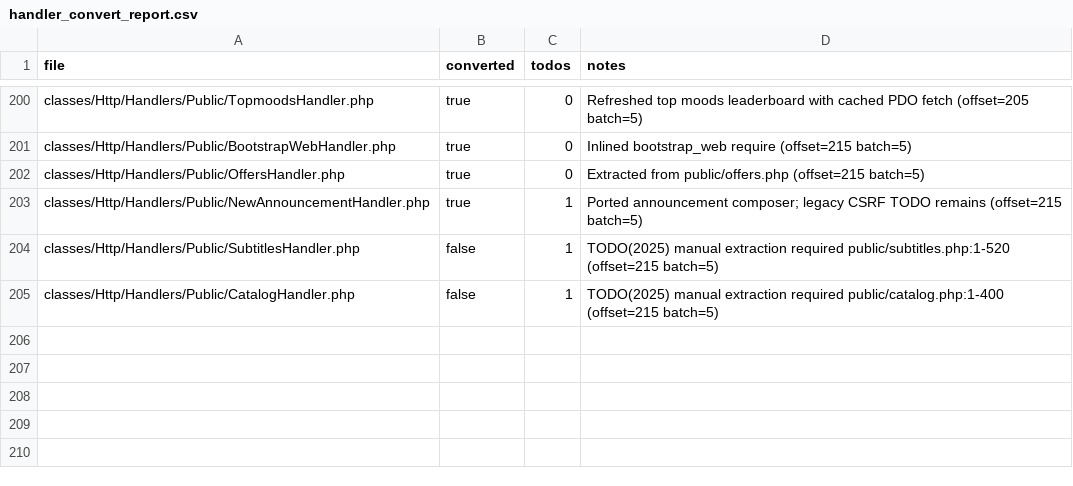
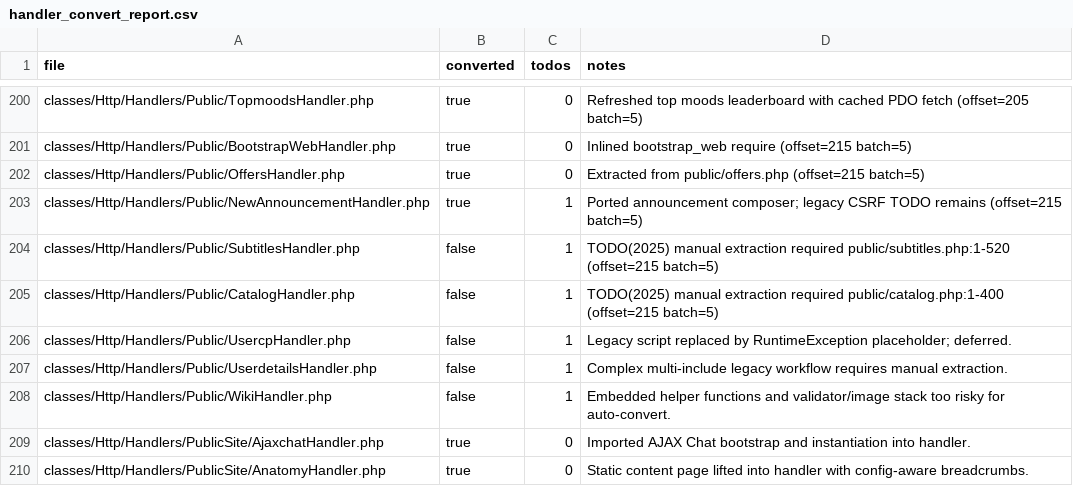
Before and after one commit to trackerone/Pu-239, a CSV file: tools/handler_convert_report.csv, drawn as a sheet; only a part is shown, gaps mark what is left out.

Commit message:
feat(handler-convert): convert legacy stubs to handlers (batch=220-224)

```diff
--- a/tools/handler_convert_report.csv
+++ b/tools/handler_convert_report.csv
@@ -205 +205,6 @@ classes/Http/Handlers/Public/SubtitlesHandler.php,false,1,TODO(2025) manual extr
 classes/Http/Handlers/Public/CatalogHandler.php,false,1,TODO(2025) manual extraction required public/catalog.php:1-400 (offset=215 batch=5)
+classes/Http/Handlers/Public/UsercpHandler.php,false,1,Legacy script replaced by RuntimeException placeholder; deferred.
+classes/Http/Handlers/Public/UserdetailsHandler.php,false,1,Complex multi-include legacy workflow requires manual extraction.
+classes/Http/Handlers/Public/WikiHandler.php,false,1,Embedded helper functions and validator/image stack too risky for auto-convert.
+classes/Http/Handlers/PublicSite/AjaxchatHandler.php,true,0,Imported AJAX Chat bootstrap and instantiation into handler.
+classes/Http/Handlers/PublicSite/AnatomyHandler.php,true,0,Static content page lifted into handler with config-aware breadcrumbs.
```
Also changed, not shown: 14 other files.
